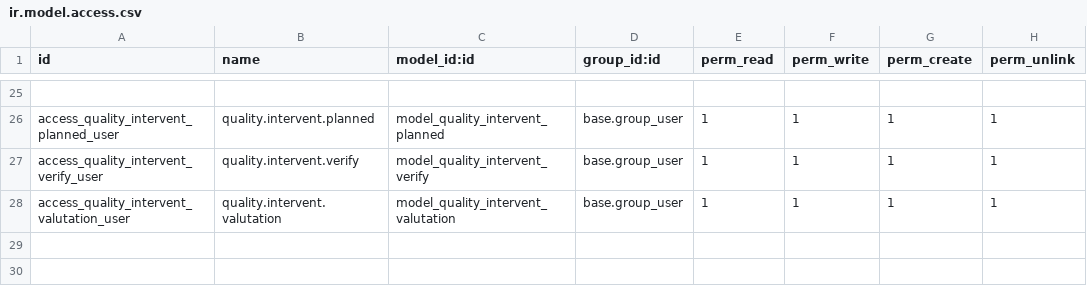
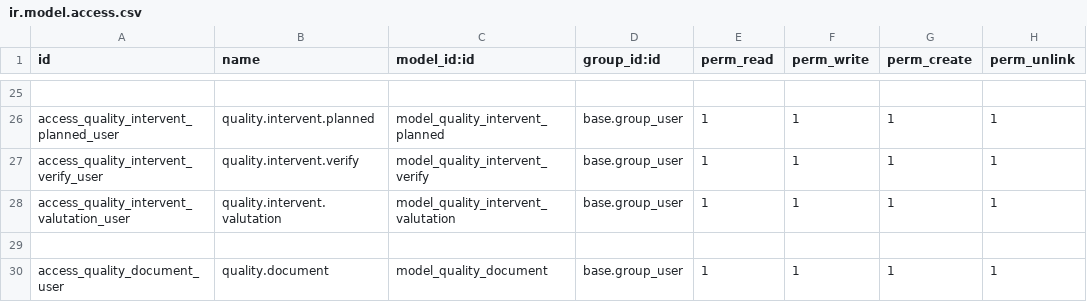
Before and after one commit to Micronaet/micronaet-quality, a CSV file: quality/security/ir.model.access.csv, drawn as a sheet; only a part is shown, gaps mark what is left out.

```diff
--- a/quality/security/ir.model.access.csv
+++ b/quality/security/ir.model.access.csv
@@ -28 +28,3 @@
 "access_quality_intervent_valutation_user","quality.intervent.valutation","model_quality_intervent_valutation","base.group_user",1,1,1,1
+
+"access_quality_document_user","quality.document","model_quality_document","base.group_user",1,1,1,1
```
Also changed, not shown: 2 other files.
